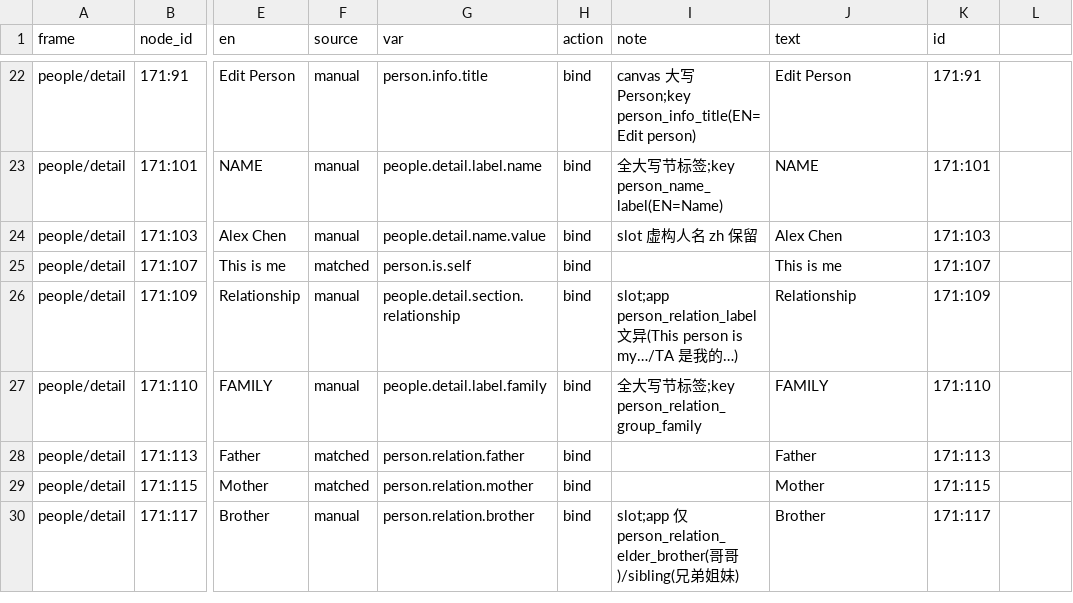
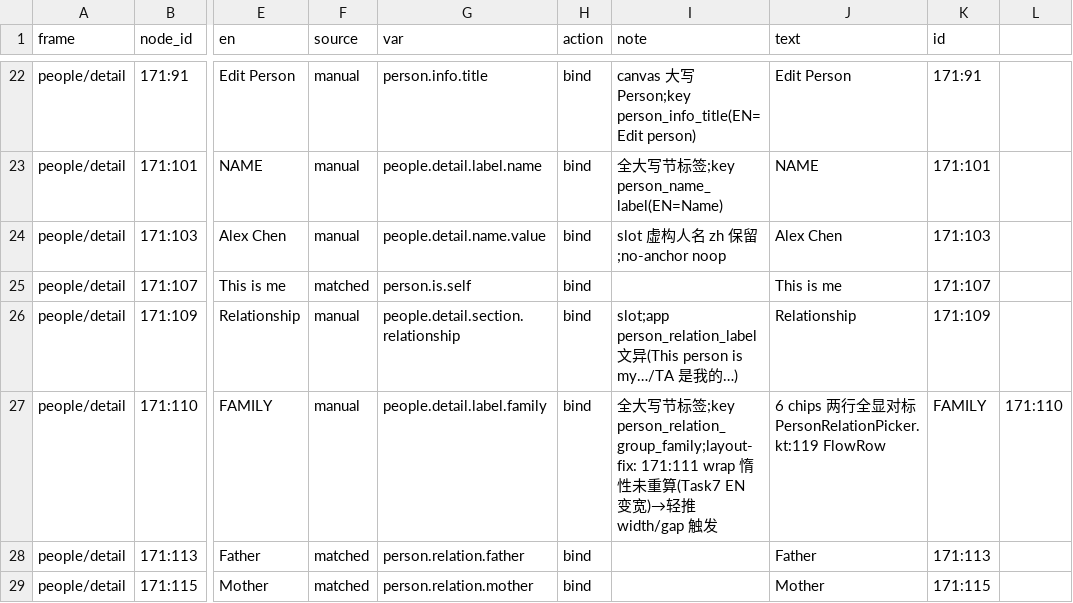
Before and after one commit to littleseven/PicMe, a CSV file: docs/08-UI-SPECS/screens/lang/people.csv, drawn as a sheet; only a part is shown, gaps mark what is left out; the shorter side is filled out with more unchanged rows; the diff names each change by its address in the sheet, - before the commit and + after, or states it on an @@ line.

```diff
--- a/docs/08-UI-SPECS/screens/lang/people.csv
+++ b/docs/08-UI-SPECS/screens/lang/people.csv
-I24 (note): slot 虚构人名 zh 保留
+I24 (note): slot 虚构人名 zh 保留;no-anchor noop
-I27 (note): …签;key person_relation_group_family
+I27 (note): …签;key person_relation_group_family;layout-fix: 171:111 wrap 惰性未重算(Task7 EN 变宽)→轻推 width/gap 触发
-J27 (text): FAMILY
+J27 (text): 6 chips 两行全显对标 PersonRelationPicker.kt:119 FlowRow
-K27 (id): 171:110
+K27 (id): FAMILY
-L27: (empty)
+L27: 171:110
```
Also changed, not shown: docs/08-UI-SPECS/screens/lang/gallery_en.csv, 3 other files.
